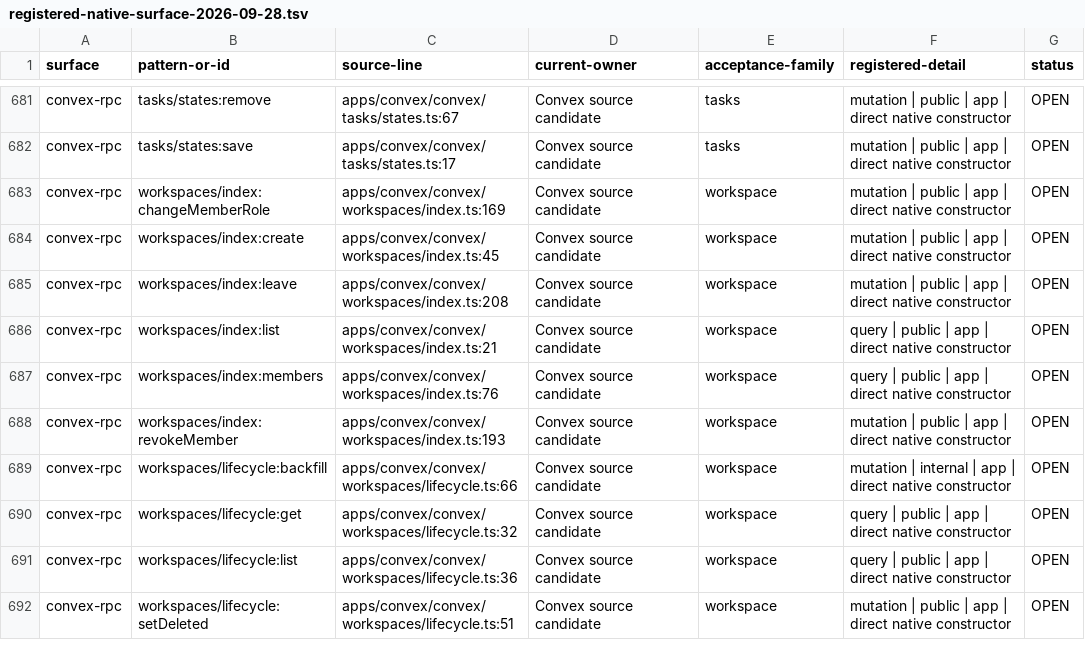
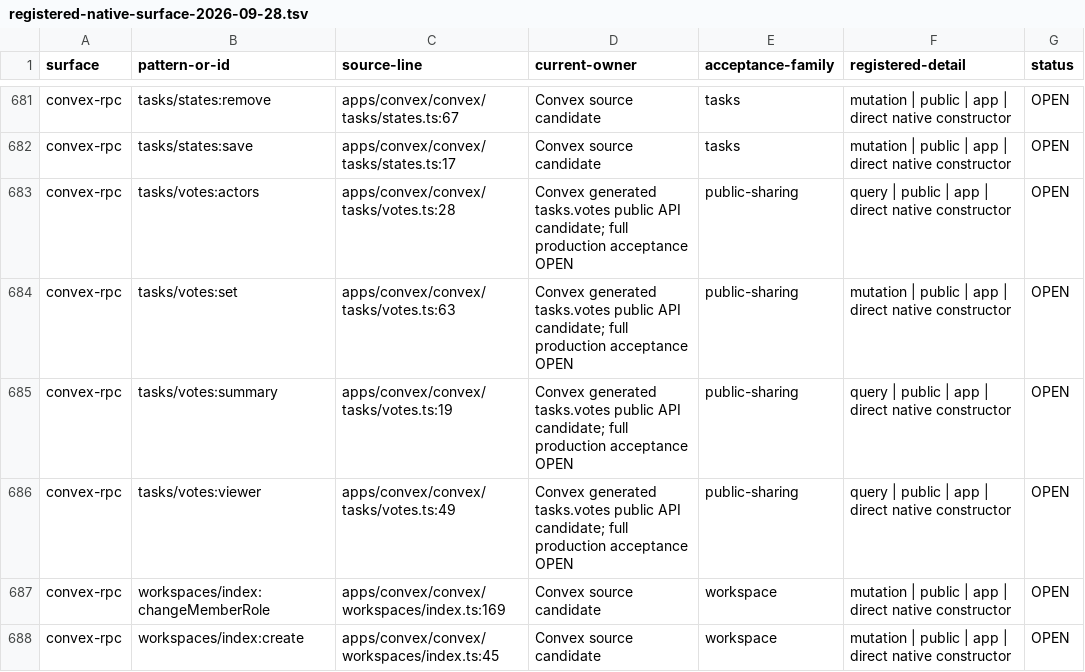
Before and after one commit to withsummon/summon-core-system, a TSV file: docs/migrations/convex/registered-native-surface-2026-09-28.tsv, drawn as a sheet; only a part is shown, gaps mark what is left out; the shorter side is filled out with more unchanged rows; the diff names each change by its address in the sheet, - before the commit and + after, or states it on an @@ line.

Commit message:
docs(convex): reconcile registered native vote boundaries

```diff
--- a/docs/migrations/convex/registered-native-surface-2026-09-28.tsv
+++ b/docs/migrations/convex/registered-native-surface-2026-09-28.tsv
+row 683: convex-rpc | tasks/votes:actors | apps/convex/convex/tasks/votes.ts:28 | Convex generated tasks.votes public API candidate; full production acceptance OPEN | public-sharing | query | public | app | direct native constructor | OPEN
+row 684: convex-rpc | tasks/votes:set | apps/convex/convex/tasks/votes.ts:63 | Convex generated tasks.votes public API candidate; full production acceptance OPEN | public-sharing | mutation | public | app | direct native constructor | OPEN
+row 685: convex-rpc | tasks/votes:summary | apps/convex/convex/tasks/votes.ts:19 | Convex generated tasks.votes public API candidate; full production acceptance OPEN | public-sharing | query | public | app | direct native constructor | OPEN
+row 686: convex-rpc | tasks/votes:viewer | apps/convex/convex/tasks/votes.ts:49 | Convex generated tasks.votes public API candidate; full production acceptance OPEN | public-sharing | query | public | app | direct native constructor | OPEN
```
Also changed, not shown: docs/migrations/convex/registered-surface-2026-09-28.tsv, 3 other files.
